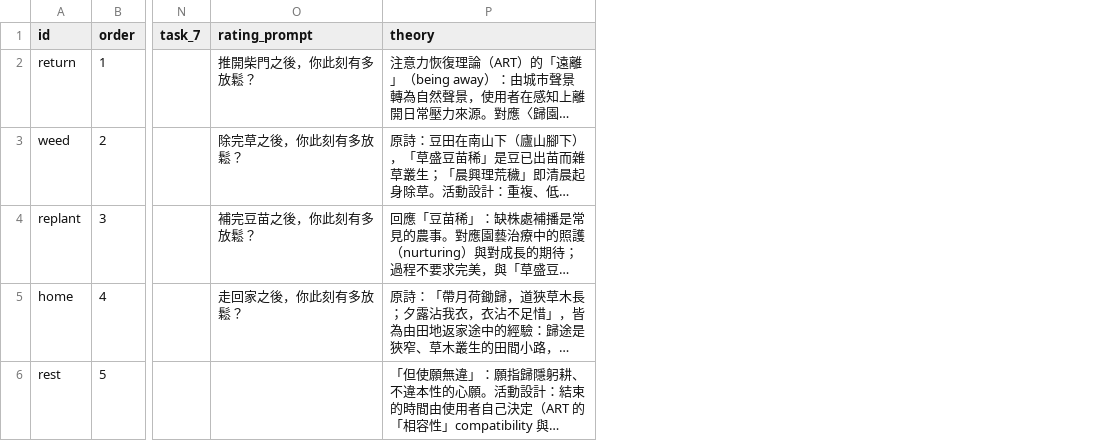
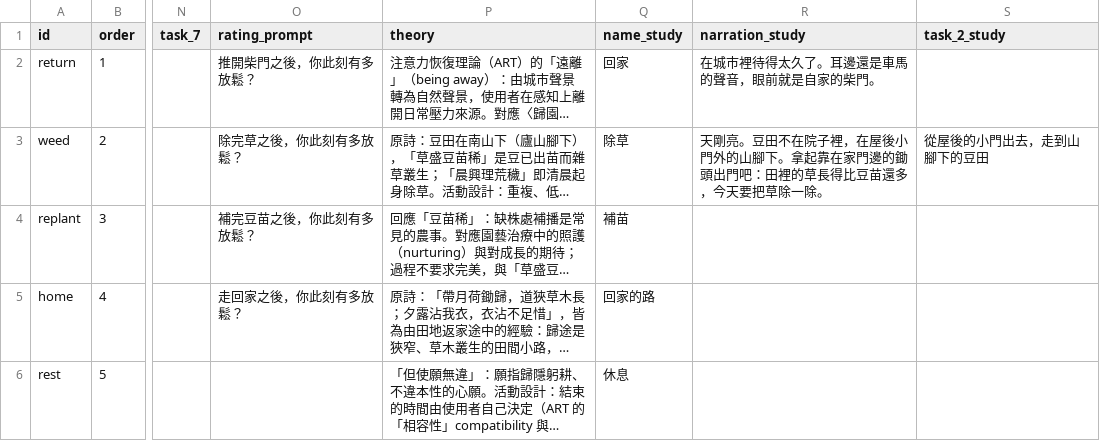
Before and after one commit to Geoffreyswonderland/virtual-garden, a CSV file: data/actions.csv, drawn as a sheet; only a part is shown, gaps mark what is left out; long unchanged cells end in …; the diff names each change by its address in the sheet, - before the commit and + after, or states it on an @@ line.

```diff
--- a/data/actions.csv
+++ b/data/actions.csv
+column Q (name_study), rows 2-6: 回家 | 除草 | 補苗 | 回家的路 | 休息
+column R (narration_study), rows 2-3: 在城市裡待得太久了。耳邊還是車馬的聲音，眼前就是自家的柴門。 | 天剛亮。豆田不在院子裡，在屋後小門外的山腳下。拿起靠在家門邊的鋤頭出門吧：田裡的草長得比豆苗還多，今天要把草除一除。
+column S (task_2_study), row 3: 從屋後的小門出去，走到山腳下的豆田
```
Also changed, not shown: data/poems.csv, data/questions.csv, 5 other files.
